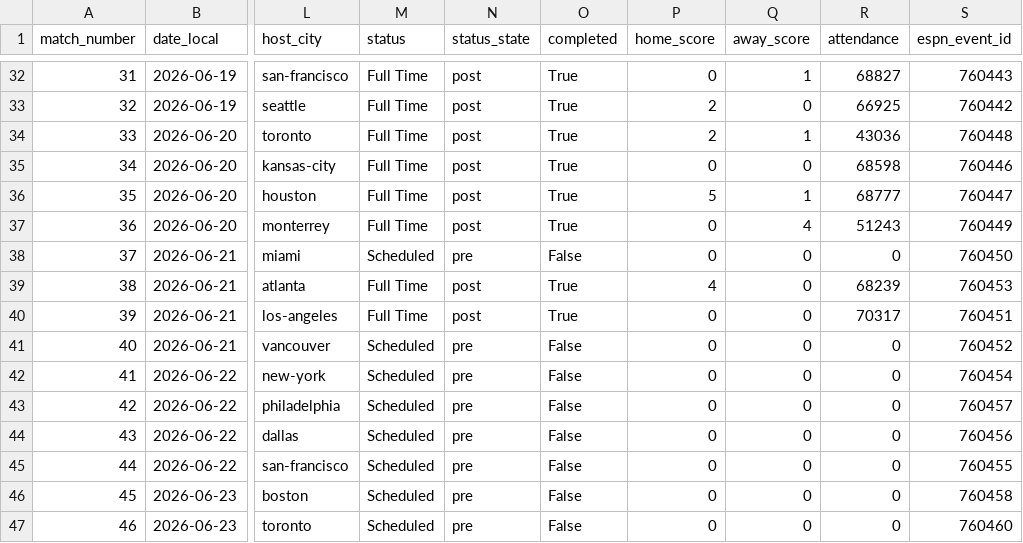
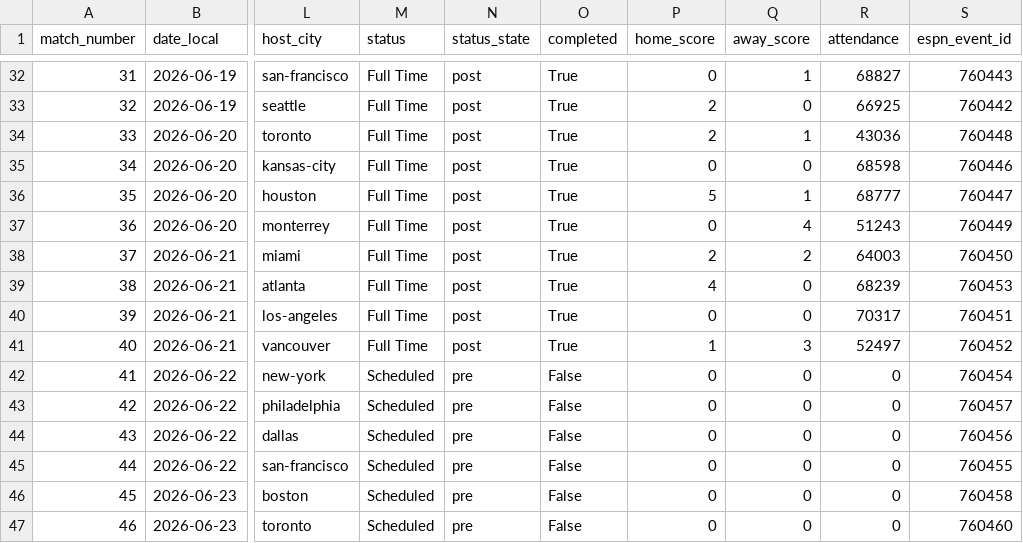
Before and after one commit to fcbhuai-afk/worldcup26, a CSV file: data/processed/matches.csv, drawn as a sheet; only a part is shown, gaps mark what is left out; the diff names each change by its address in the sheet, - before the commit and + after, or states it on an @@ line.

```diff
--- a/data/processed/matches.csv
+++ b/data/processed/matches.csv
-M38 (status): Scheduled
+M38 (status): Full Time
-N38 (status_state): pre
+N38 (status_state): post
-O38 (completed): False
+O38 (completed): True
-P38 (home_score): 0
+P38 (home_score): 2
-Q38 (away_score): 0
+Q38 (away_score): 2
-R38 (attendance): 0
+R38 (attendance): 64003
-M41 (status): Scheduled
+M41 (status): Full Time
-N41 (status_state): pre
+N41 (status_state): post
-O41 (completed): False
+O41 (completed): True
-P41 (home_score): 0
+P41 (home_score): 1
-Q41 (away_score): 0
+Q41 (away_score): 3
-R41 (attendance): 0
+R41 (attendance): 52497
```
Also changed, not shown: data/processed/knockout_round32_simulation.csv, data/processed/match_analysis.csv, 8 other files.
